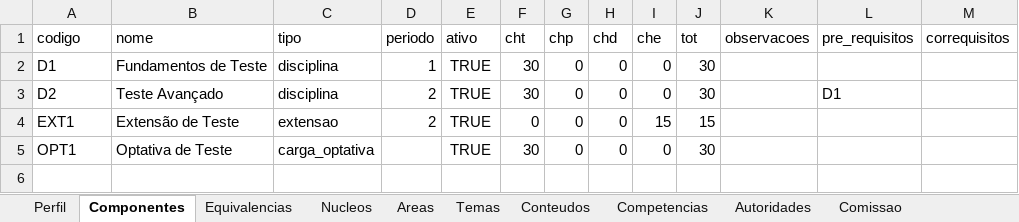
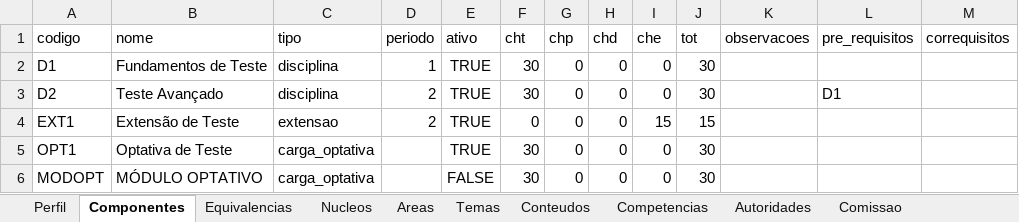
Before and after one commit to LASEC-UFU/ppc_generator, an Excel workbook: testes/perfis_exemplo/matriz_curricular.xlsx, sheet Componentes, drawn as a sheet; values as stored, in another font and other column widths than the file's, no borders; the diff names each change by its address in the sheet, - before the commit and + after, or states it on an @@ line.

```diff
--- a/testes/perfis_exemplo/matriz_curricular.xlsx (sheet Componentes)
+++ b/testes/perfis_exemplo/matriz_curricular.xlsx (sheet Componentes)
+row 6: MODOPT | MÓDULO OPTATIVO | carga_optativa |  | FALSE | 30 | 0 | 0 | 0 | 30
```
Also changed, not shown: sheet Perfil, dados/engenharia_automacao_2027_1/matriz_curricular_eng.xlsm, dados/tecnologo_automacao_2027_1/matriz_curricular_tec.xlsm, 33 other files.
